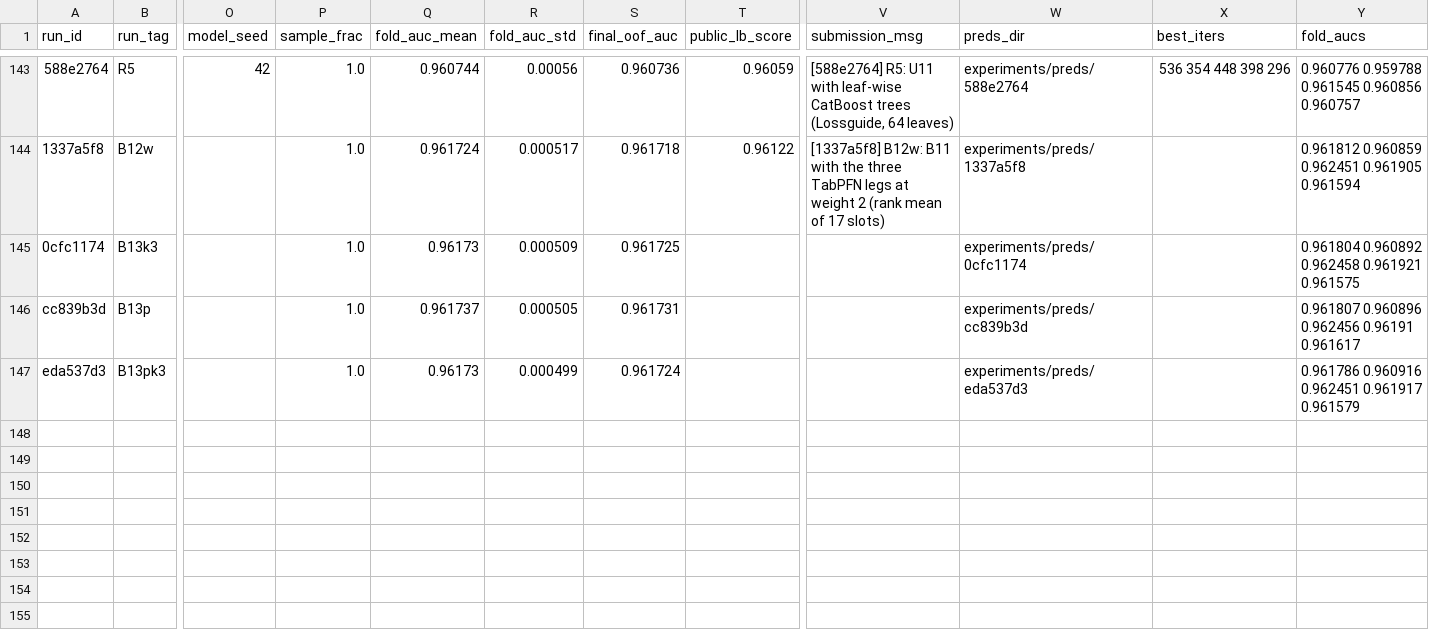
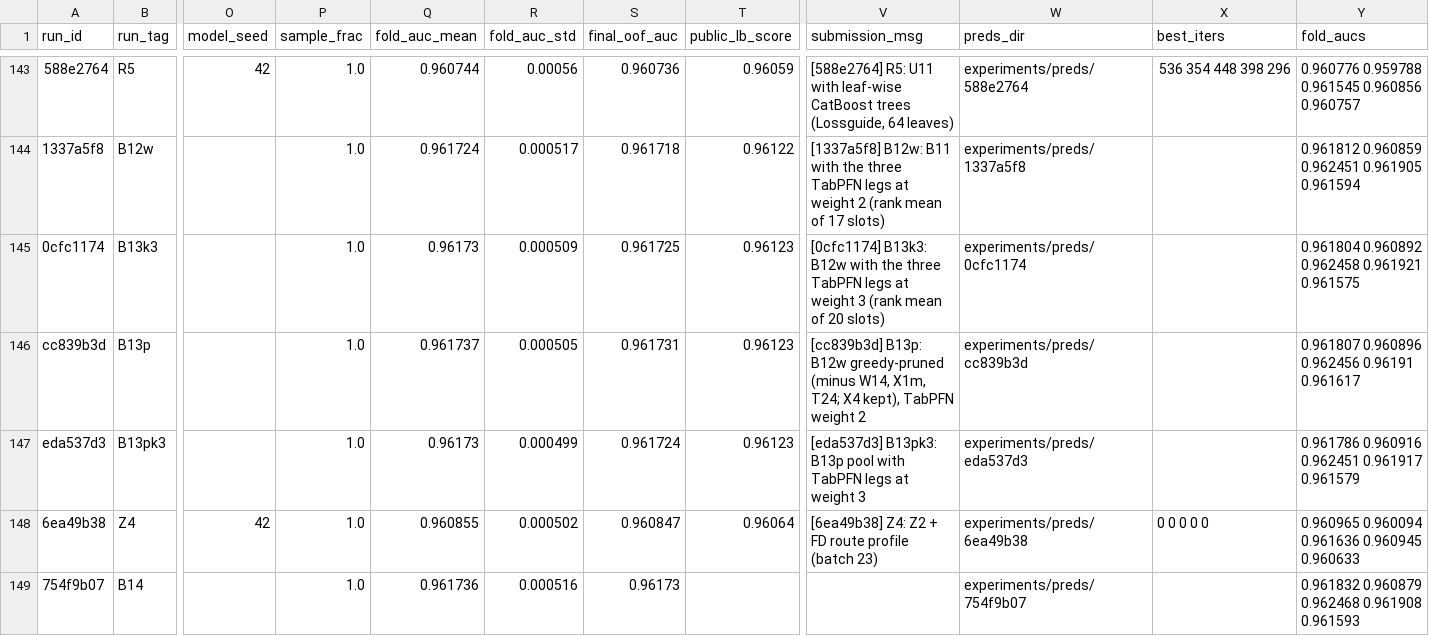
Before and after one commit to gccarno/kaggle_playground_s6e10, a CSV file: experiments/runs.csv, drawn as a sheet; only a part is shown, gaps mark what is left out; rows hold the shown columns only; the diff names each change by its address in the sheet, - before the commit and + after, or states it on an @@ line.

```diff
--- a/experiments/runs.csv
+++ b/experiments/runs.csv
-T145:T147 (public_lb_score): (empty)
+T145:T147 (public_lb_score): 0.96123
-V145 (submission_msg): (empty)
+V145 (submission_msg): [0cfc1174] B13k3: B12w with the three TabPFN legs at weight 3 (rank mean of 20 slots)
-V146 (submission_msg): (empty)
+V146 (submission_msg): [cc839b3d] B13p: B12w greedy-pruned (minus W14, X1m, T24; X4 kept), TabPFN weight 2
-V147 (submission_msg): (empty)
+V147 (submission_msg): [eda537d3] B13pk3: B13p pool with TabPFN legs at weight 3
+row 148: 6ea49b38 | Z4 | 42 | 1.0 | 0.960855 | 0.000502 | 0.960847 | 0.96064 | [6ea49b38] Z4: Z2 + FD route profile (batch 23) | experiments/preds/6ea49b38 | 0 0 0 0 0 | 0.960965 0.960094 0.961636 0.960945 0.960633
+row 149: 754f9b07 | B14 |  | 1.0 | 0.961736 | 0.000516 | 0.96173 |  |  | experiments/preds/754f9b07 |  | 0.961832 0.960879 0.962468 0.961908 0.961593
```
Also changed, not shown: 5 other files.
